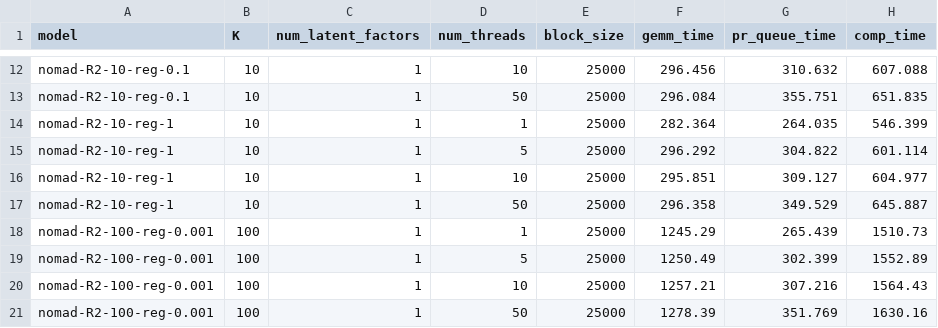
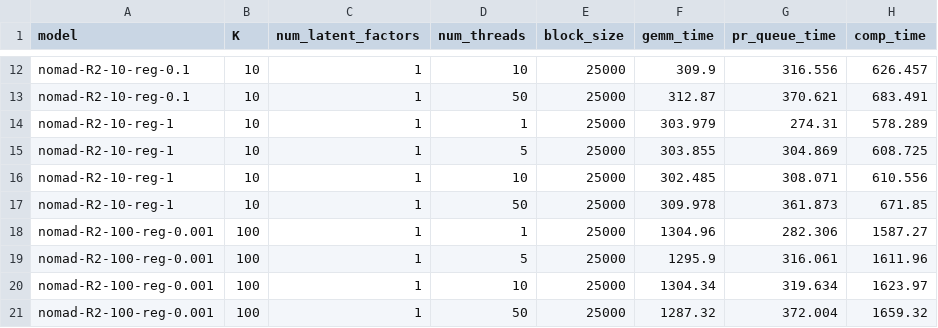
Before and after one commit to stanford-futuredata/optimus-maximus, a CSV file: plots/timing-results/r2-blocked_mm-timing.csv, drawn as a sheet; only a part is shown, gaps mark what is left out; the diff covers the shown part only; the diff names each change by its address in the sheet, - before the commit and + after, or states it on an @@ line.

```diff
--- a/plots/timing-results/r2-blocked_mm-timing.csv
+++ b/plots/timing-results/r2-blocked_mm-timing.csv
-F12 (gemm_time): 296.456
+F12 (gemm_time): 309.9
-G12 (pr_queue_time): 310.632
+G12 (pr_queue_time): 316.556
-H12 (comp_time): 607.088
+H12 (comp_time): 626.457
-F13 (gemm_time): 296.084
+F13 (gemm_time): 312.87
-G13 (pr_queue_time): 355.751
+G13 (pr_queue_time): 370.621
-H13 (comp_time): 651.835
+H13 (comp_time): 683.491
-F14 (gemm_time): 282.364
+F14 (gemm_time): 303.979
-G14 (pr_queue_time): 264.035
+G14 (pr_queue_time): 274.31
-H14 (comp_time): 546.399
+H14 (comp_time): 578.289
-F15 (gemm_time): 296.292
+F15 (gemm_time): 303.855
-G15 (pr_queue_time): 304.822
+G15 (pr_queue_time): 304.869
-H15 (comp_time): 601.114
+H15 (comp_time): 608.725
-F16 (gemm_time): 295.851
+F16 (gemm_time): 302.485
-G16 (pr_queue_time): 309.127
+G16 (pr_queue_time): 308.071
-H16 (comp_time): 604.977
+H16 (comp_time): 610.556
-F17 (gemm_time): 296.358
+F17 (gemm_time): 309.978
-G17 (pr_queue_time): 349.529
+G17 (pr_queue_time): 361.873
-H17 (comp_time): 645.887
+H17 (comp_time): 671.85
-F18 (gemm_time): 1245.29
+F18 (gemm_time): 1304.96
-G18 (pr_queue_time): 265.439
+G18 (pr_queue_time): 282.306
-H18 (comp_time): 1510.73
+H18 (comp_time): 1587.27
-F19 (gemm_time): 1250.49
+F19 (gemm_time): 1295.9
-G19 (pr_queue_time): 302.399
+G19 (pr_queue_time): 316.061
-H19 (comp_time): 1552.89
+H19 (comp_time): 1611.96
-F20 (gemm_time): 1257.21
+F20 (gemm_time): 1304.34
-G20 (pr_queue_time): 307.216
+G20 (pr_queue_time): 319.634
-H20 (comp_time): 1564.43
+H20 (comp_time): 1623.97
-F21 (gemm_time): 1278.39
+F21 (gemm_time): 1287.32
-G21 (pr_queue_time): 351.769
+G21 (pr_queue_time): 372.004
-H21 (comp_time): 1630.16
+H21 (comp_time): 1659.32
```
Also changed, not shown: 162 edited cells elsewhere in this file.
